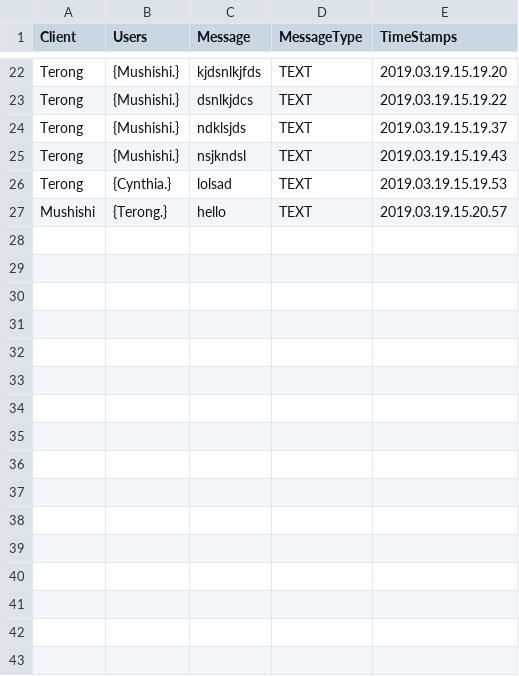
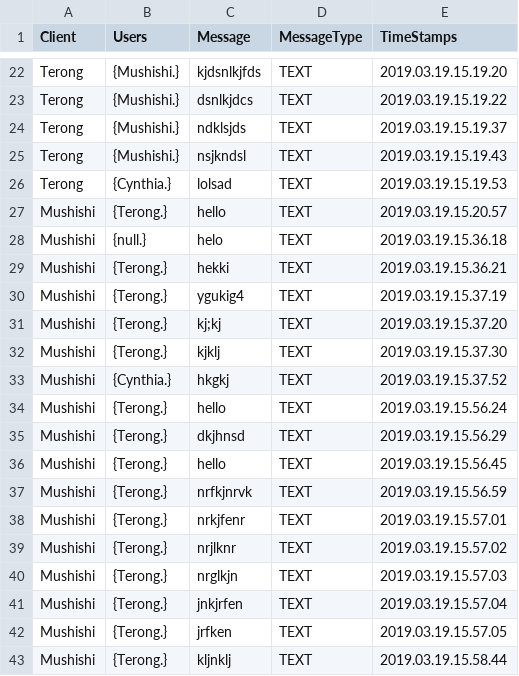
Before and after one commit to Mushfequr-Rahman/ChatsApp, a CSV file: json.csv, drawn as a sheet; only a part is shown, gaps mark what is left out.

```diff
--- a/json.csv
+++ b/json.csv
@@ -27 +27,17 @@ Terong, {Cynthia.},lolsad,TEXT,2019.03.19.15.19.53
 Mushishi, {Terong.},hello,TEXT,2019.03.19.15.20.57
+Mushishi, {null.},helo,TEXT,2019.03.19.15.36.18
+Mushishi, {Terong.},hekki,TEXT,2019.03.19.15.36.21
+Mushishi, {Terong.},ygukig4,TEXT,2019.03.19.15.37.19
+Mushishi, {Terong.},kj;kj,TEXT,2019.03.19.15.37.20
+Mushishi, {Terong.},kjklj,TEXT,2019.03.19.15.37.30
+Mushishi, {Cynthia.},hkgkj,TEXT,2019.03.19.15.37.52
+Mushishi, {Terong.},hello,TEXT,2019.03.19.15.56.24
+Mushishi, {Terong.},dkjhnsd,TEXT,2019.03.19.15.56.29
+Mushishi, {Terong.},hello,TEXT,2019.03.19.15.56.45
+Mushishi, {Terong.},nrfkjnrvk,TEXT,2019.03.19.15.56.59
+Mushishi, {Terong.},nrkjfenr,TEXT,2019.03.19.15.57.01
+Mushishi, {Terong.},nrjlknr,TEXT,2019.03.19.15.57.02
+Mushishi, {Terong.},nrglkjn,TEXT,2019.03.19.15.57.03
+Mushishi, {Terong.},jnkjrfen,TEXT,2019.03.19.15.57.04
+Mushishi, {Terong.},jrfken,TEXT,2019.03.19.15.57.05
+Mushishi, {Terong.},kljnklj,TEXT,2019.03.19.15.58.44
```
Also changed, not shown: 2 other files.
